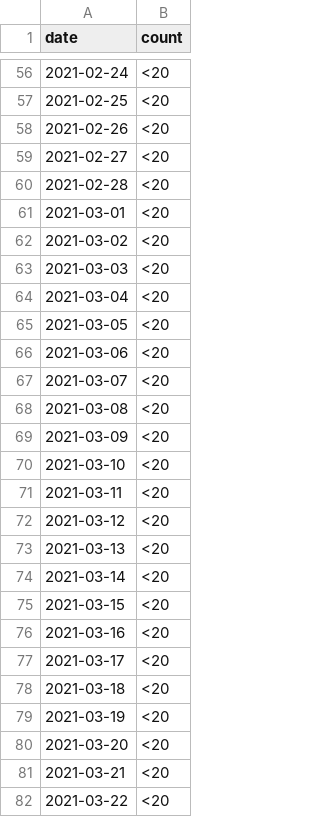
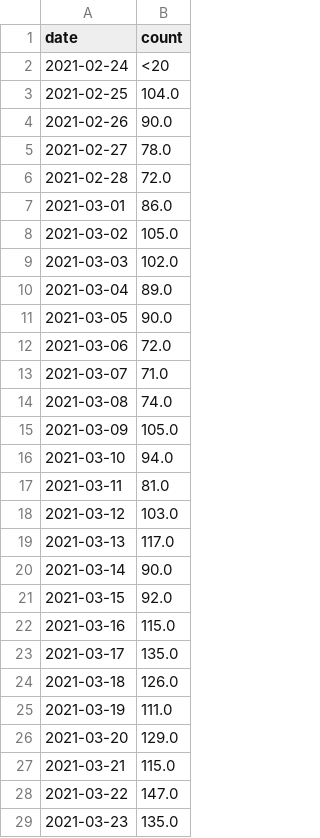
Before and after one commit to cds-snc/covid-alert-data, a CSV file: csv/daily/otk_a.daily.csv, drawn as a sheet; only a part is shown, gaps mark what is left out; the diff covers the shown part only.

```diff
--- a/csv/daily/otk_a.daily.csv
+++ b/csv/daily/otk_a.daily.csv
@@ -56,27 +2,28 @@ date,count
 2021-02-24,<20
-2021-02-25,<20
-2021-02-26,<20
-2021-02-27,<20
-2021-02-28,<20
-2021-03-01,<20
-2021-03-02,<20
-2021-03-03,<20
-2021-03-04,<20
-2021-03-05,<20
-2021-03-06,<20
-2021-03-07,<20
-2021-03-08,<20
-2021-03-09,<20
-2021-03-10,<20
-2021-03-11,<20
-2021-03-12,<20
-2021-03-13,<20
-2021-03-14,<20
-2021-03-15,<20
-2021-03-16,<20
-2021-03-17,<20
-2021-03-18,<20
-2021-03-19,<20
-2021-03-20,<20
-2021-03-21,<20
-2021-03-22,<20
+2021-02-25,104.0
+2021-02-26,90.0
+2021-02-27,78.0
+2021-02-28,72.0
+2021-03-01,86.0
+2021-03-02,105.0
+2021-03-03,102.0
+2021-03-04,89.0
+2021-03-05,90.0
+2021-03-06,72.0
+2021-03-07,71.0
+2021-03-08,74.0
+2021-03-09,105.0
+2021-03-10,94.0
+2021-03-11,81.0
+2021-03-12,103.0
+2021-03-13,117.0
+2021-03-14,90.0
+2021-03-15,92.0
+2021-03-16,115.0
+2021-03-17,135.0
+2021-03-18,126.0
+2021-03-19,111.0
+2021-03-20,129.0
+2021-03-21,115.0
+2021-03-22,147.0
+2021-03-23,135.0
```
Also changed, not shown: 2 added rows and 54 removed rows elsewhere in this file, csv/daily/new_installs_d.daily.csv, csv/daily/on_off_a.daily.csv, 17 other files.
